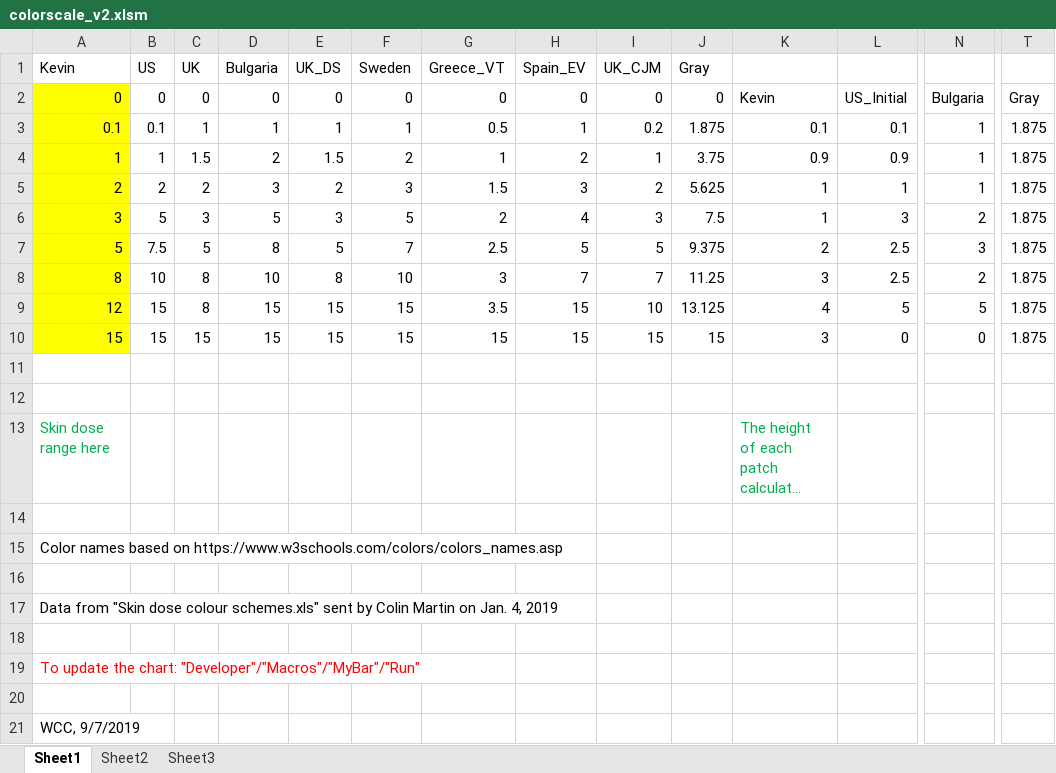
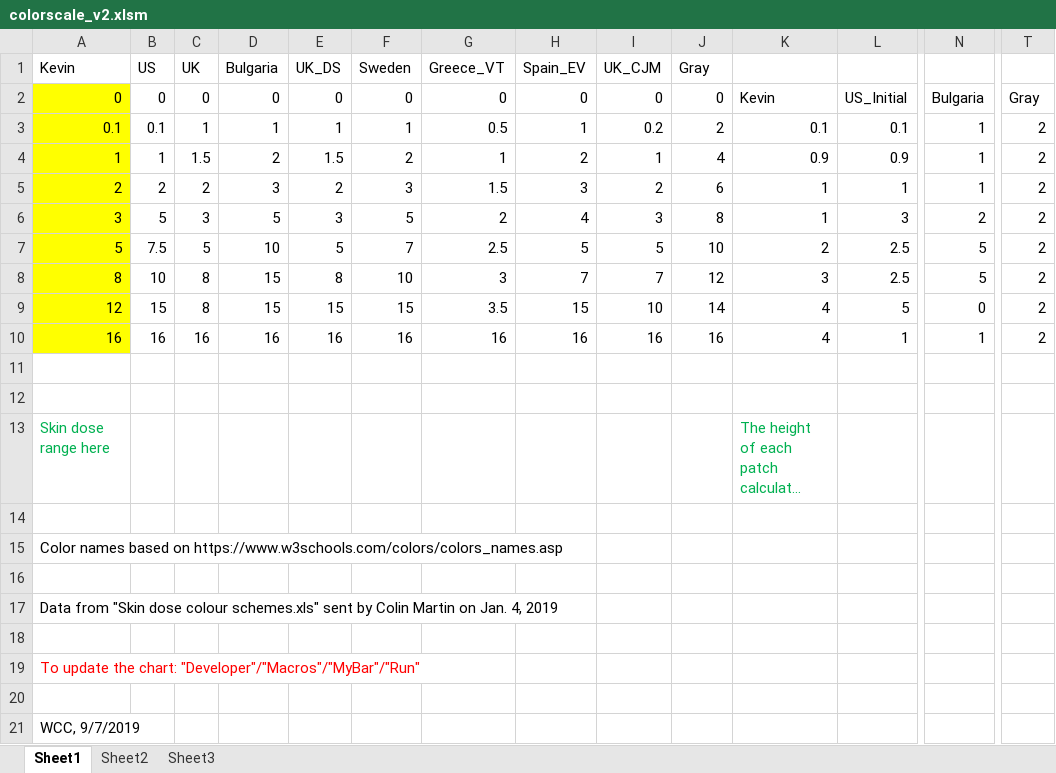
Before and after one commit to waynewccheng/color_scale_iec, an Excel workbook: excel/colorscale_v2.xlsm, sheet Sheet1, drawn as a sheet; only a part is shown, gaps mark what is left out; long unchanged cells end in …; values as stored, in another font and other column widths than the file's, no borders; charts and pictures not drawn; the diff covers the shown part only; the diff names each change by its address in the sheet, - before the commit and + after, or states it on an @@ line.

Commit message:
Update colorscale_v2.xlsm

```diff
--- a/excel/colorscale_v2.xlsm (sheet Sheet1)
+++ b/excel/colorscale_v2.xlsm (sheet Sheet1)
-J3: 1.875
+J3: 2
-T3:T10: 1.875
+T3:T10: 2
-J4: 3.75
+J4: 4
-J5: 5.625
+J5: 6
-J6: 7.5
+J6: 8
-D7: 8
+D7: 10
-J7: 9.375
+J7: 10
-N7: 3
+N7: 5
-D8: 10
+D8: 15
-J8: 11.25
+J8: 12
-N8: 2
+N8: 5
-J9: 13.125
+J9: 14
-N9: 5
+N9: 0
-A10: 15
+A10: 16
-B10: 15
+B10: 16
-C10: 15
+C10: 16
-D10: 15
+D10: 16
-E10: 15
+E10: 16
-F10: 15
+F10: 16
-G10: 15
+G10: 16
-H10: 15
+H10: 16
-I10: 15
+I10: 16
-J10: 15
+J10: 16
-K10: 3
+K10: 4
-L10: 0
+L10: 1
-N10: 0
+N10: 1
```
Also changed, not shown: 8 edited cells elsewhere in this sheet, charts or pictures.
